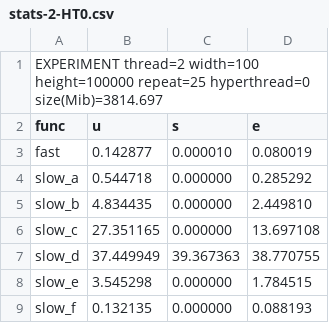
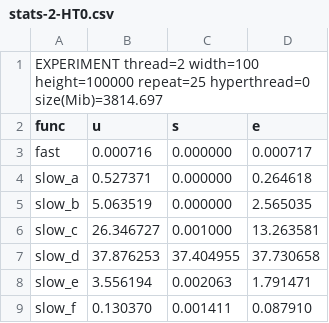
Before and after one commit to OlivierSirois/INF8601TP2, a CSV file: stats-2-HT0.csv, drawn as a sheet.

```diff
--- a/stats-2-HT0.csv
+++ b/stats-2-HT0.csv
@@ -2,8 +2,8 @@ EXPERIMENT thread=2 width=100 height=100000 repeat=25 hyperthread=0 size(Mib)=38
 func,u,s,e
-fast,0.142877,0.000010,0.080019,
-slow_a,0.544718,0.000000,0.285292,
-slow_b,4.834435,0.000000,2.449810,
-slow_c,27.351165,0.000000,13.697108,
-slow_d,37.449949,39.367363,38.770755,
-slow_e,3.545298,0.000000,1.784515,
-slow_f,0.132135,0.000000,0.088193,
+fast,0.000716,0.000000,0.000717,
+slow_a,0.527371,0.000000,0.264618,
+slow_b,5.063519,0.000000,2.565035,
+slow_c,26.346727,0.001000,13.263581,
+slow_d,37.876253,37.404955,37.730658,
+slow_e,3.556194,0.002063,1.791471,
+slow_f,0.130370,0.001411,0.087910,
```
Also changed, not shown: stats-1-HT0.csv, stats-2-HT1.csv, 2 other files.
